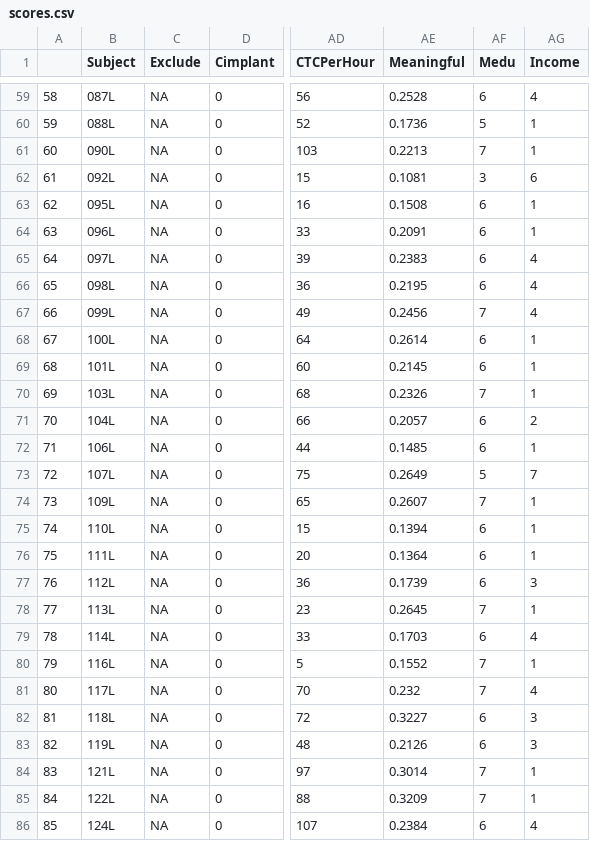
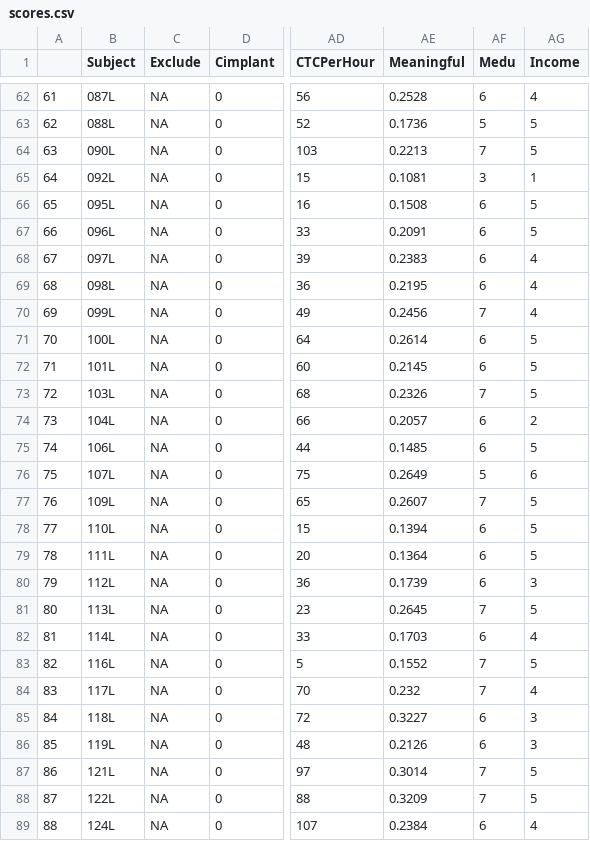
Before and after one commit to tjmahr/SRCLD2014, a CSV file: data/scores.csv, drawn as a sheet; only a part is shown, gaps mark what is left out; addresses are those after the commit; the diff covers the shown part only; the diff names each change by its address in the sheet, - before the commit and + after, or states it on an @@ line.

```diff
--- a/data/scores.csv
+++ b/data/scores.csv
@@ column A renumbered from row 10 down @@
-AG63:AG64 (Income): 1
+AG63:AG64 (Income): 5
-AG65 (Income): 6
+AG65 (Income): 1
-AG66:AG67 (Income): 1
+AG66:AG67 (Income): 5
-AG71:AG73 (Income): 1
+AG71:AG73 (Income): 5
-AG75 (Income): 1
+AG75 (Income): 5
-AG76 (Income): 7
+AG76 (Income): 6
-AG77:AG79 (Income): 1
+AG77:AG79 (Income): 5
-AG81 (Income): 1
+AG81 (Income): 5
-AG83 (Income): 1
+AG83 (Income): 5
-AG87:AG88 (Income): 1
+AG87:AG88 (Income): 5
```
Also changed, not shown: 3 added rows and 37 edited cells elsewhere in this file, logs/exc_scores.csv, 2 other files.
